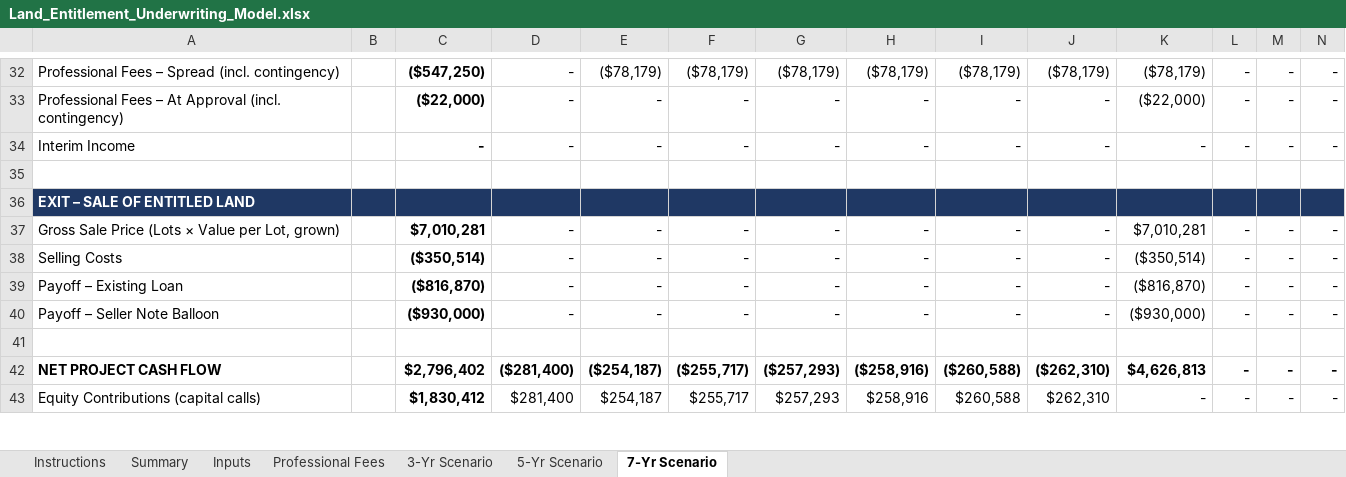
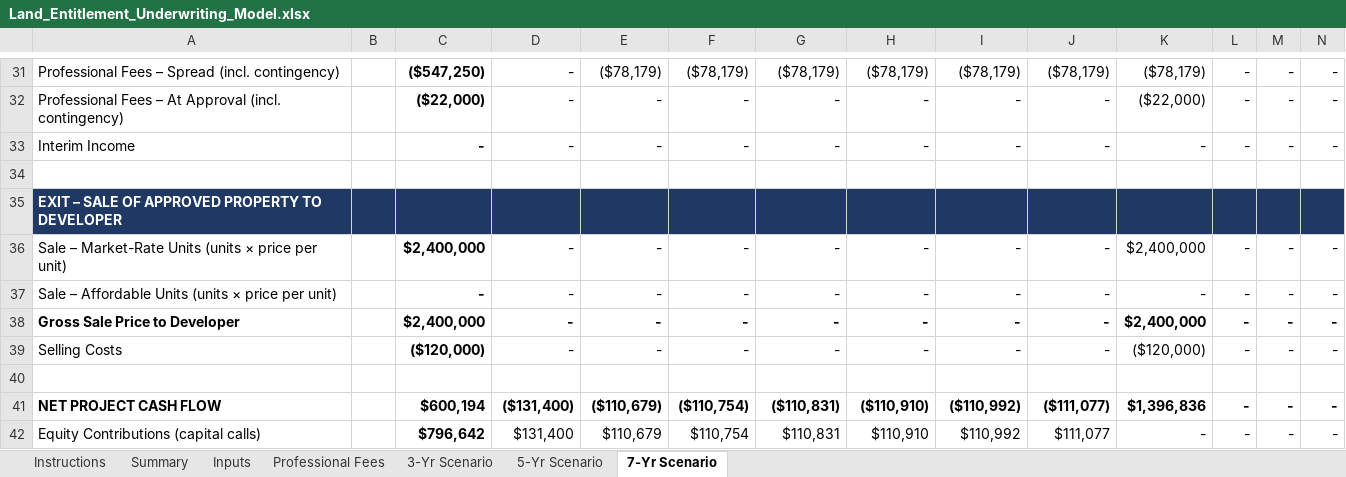
Before and after one commit to Qazery12/test, an Excel workbook: Land_Entitlement_Underwriting_Model.xlsx, sheet 7-Yr Scenario, drawn as a sheet; only a part is shown, gaps mark what is left out; values as stored, in another font and other column widths than the file's, no borders; addresses are those after the commit; the diff covers the shown part only; the diff names each change by its address in the sheet, - before the commit and + after, or states it on an @@ line.

```diff
--- a/Land_Entitlement_Underwriting_Model.xlsx (sheet 7-Yr Scenario)
+++ b/Land_Entitlement_Underwriting_Model.xlsx (sheet 7-Yr Scenario)
-A35: EXIT – SALE OF ENTITLED LAND
+A35: EXIT – SALE OF APPROVED PROPERTY TO DEVELOPER
-A36: Gross Sale Price (Lots × Value per Lot, grown)
+A36: Sale – Market-Rate Units (units × price per unit)
-C36: $7,010,281
+C36: $2,400,000
-K36: $7,010,281
+K36: $2,400,000
-A37: Selling Costs
+A37: Sale – Affordable Units (units × price per unit)
-C37: ($350,514)
+C37: -
-K37: ($350,514)
+K37: -
-A38: Payoff – Existing Loan
+A38: Gross Sale Price to Developer
-A38 bold: off
+A38 bold: on
-C38: ($816,870)
+C38: $2,400,000
-D38:N38 bold: off
+D38:N38 bold: on
-K38: ($816,870)
+K38: $2,400,000
-A39: Payoff – Seller Note Balloon
+A39: Selling Costs
-C39: ($930,000)
+C39: ($120,000)
-K39: ($930,000)
+K39: ($120,000)
-C41: $2,796,402
+C41: $600,194
-D41: ($281,400)
+D41: ($131,400)
-E41: ($254,187)
+E41: ($110,679)
-F41: ($255,717)
+F41: ($110,754)
-G41: ($257,293)
+G41: ($110,831)
-H41: ($258,916)
+H41: ($110,910)
-I41: ($260,588)
+I41: ($110,992)
-J41: ($262,310)
+J41: ($111,077)
-K41: $4,626,813
+K41: $1,396,836
-C42: $1,830,412
+C42: $796,642
-D42: $281,400
+D42: $131,400
-E42: $254,187
+E42: $110,679
-F42: $255,717
+F42: $110,754
-G42: $257,293
+G42: $110,831
-H42: $258,916
+H42: $110,910
-I42: $260,588
+I42: $110,992
-J42: $262,310
+J42: $111,077
```
Also changed, not shown: 14 added rows, 15 removed rows and 239 edited cells elsewhere in this sheet, sheet Summary, sheet 5-Yr Scenario, sheet 3-Yr Scenario, sheet Inputs, sheet Instructions, formulas that keep their value, charts or pictures.
